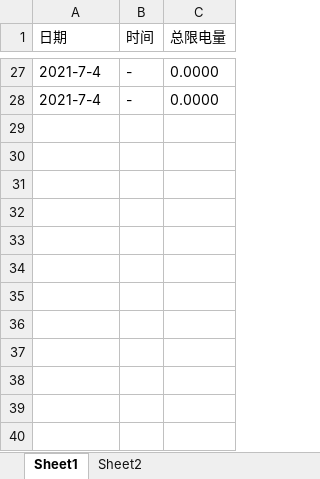
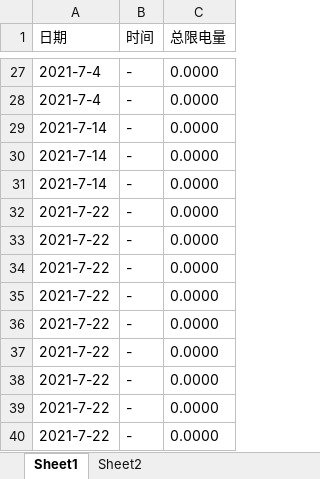
Before and after one commit to rzdong/screen-monitor, an Excel workbook: logs.xlsx, sheet Sheet1, drawn as a sheet; only a part is shown, gaps mark what is left out; values as stored, in another font and other column widths than the file's, no borders; the diff names each change by its address in the sheet, - before the commit and + after, or states it on an @@ line.

```diff
--- a/logs.xlsx (sheet Sheet1)
+++ b/logs.xlsx (sheet Sheet1)
+row 29: 2021-7-14 | - | 0.0000
+row 30: 2021-7-14 | - | 0.0000
+row 31: 2021-7-14 | - | 0.0000
+row 32: 2021-7-22 | - | 0.0000
+row 33: 2021-7-22 | - | 0.0000
+row 34: 2021-7-22 | - | 0.0000
+row 35: 2021-7-22 | - | 0.0000
+row 36: 2021-7-22 | - | 0.0000
+row 37: 2021-7-22 | - | 0.0000
+row 38: 2021-7-22 | - | 0.0000
+row 39: 2021-7-22 | - | 0.0000
+row 40: 2021-7-22 | - | 0.0000
```
Also changed, not shown: 2 other files.
